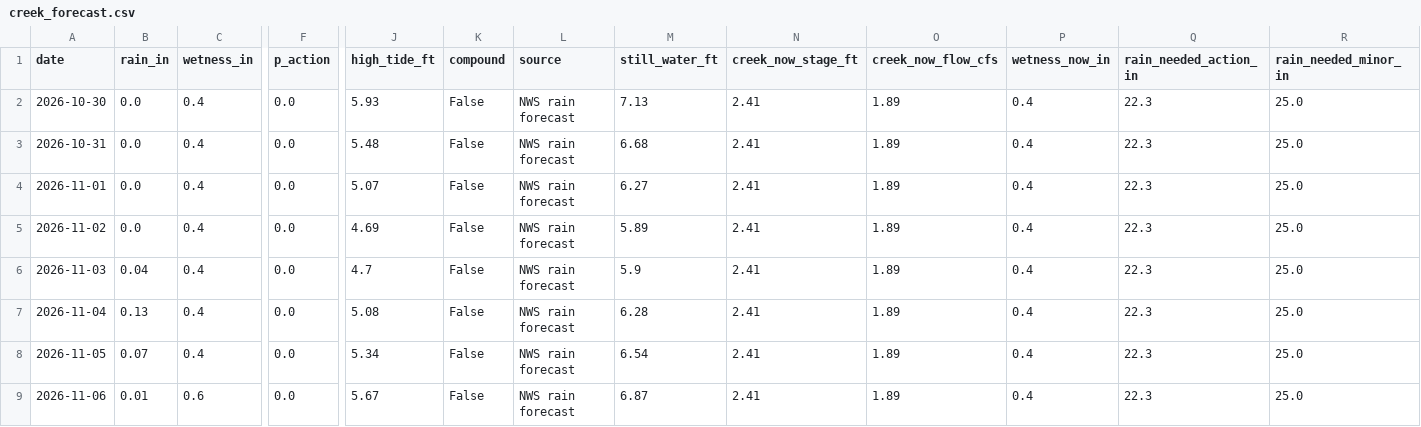
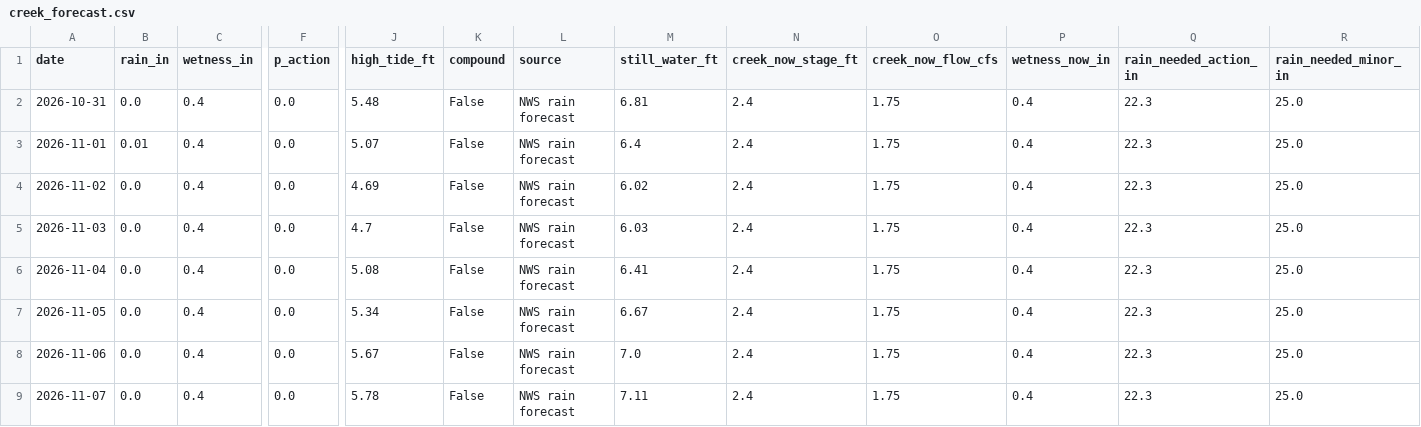
Before and after one commit to kevinkeet/frontpage, a CSV file: capitola/data/creek_forecast.csv, drawn as a sheet; only a part is shown, gaps mark what is left out; removed rows and columns are numbered as before the commit, all else as after; rows hold the shown columns only; the diff names each change by its address in the sheet, - before the commit and + after, or states it on an @@ line.

```diff
--- a/capitola/data/creek_forecast.csv
+++ b/capitola/data/creek_forecast.csv
-row 2: 2026-10-30 | 0.0 | 0.4 | 0.0 | 5.93 | False | NWS rain forecast | 7.13 | 2.41 | 1.89 | 0.4 | 22.3 | 25.0
-M2 (still_water_ft): 6.68
+M2 (still_water_ft): 6.81
-N2:N8 (creek_now_stage_ft): 2.41
+N2:N8 (creek_now_stage_ft): 2.4
-O2:O8 (creek_now_flow_cfs): 1.89
+O2:O8 (creek_now_flow_cfs): 1.75
-B3 (rain_in): 0.0
+B3 (rain_in): 0.01
-M3 (still_water_ft): 6.27
+M3 (still_water_ft): 6.4
-M4 (still_water_ft): 5.89
+M4 (still_water_ft): 6.02
-B5 (rain_in): 0.04
+B5 (rain_in): 0.0
-M5 (still_water_ft): 5.9
+M5 (still_water_ft): 6.03
-B6 (rain_in): 0.13
+B6 (rain_in): 0.0
-M6 (still_water_ft): 6.28
+M6 (still_water_ft): 6.41
-B7 (rain_in): 0.07
+B7 (rain_in): 0.0
-M7 (still_water_ft): 6.54
+M7 (still_water_ft): 6.67
-B8 (rain_in): 0.01
+B8 (rain_in): 0.0
-C8 (wetness_in): 0.6
+C8 (wetness_in): 0.4
-M8 (still_water_ft): 6.87
+M8 (still_water_ft): 7.0
+row 9: 2026-11-07 | 0.0 | 0.4 | 0.0 | 5.78 | False | NWS rain forecast | 7.11 | 2.4 | 1.75 | 0.4 | 22.3 | 25.0
```
Also changed, not shown: capitola/data/forecast_daily.csv, capitola/data/forecast_hourly.csv, 8 other files.
